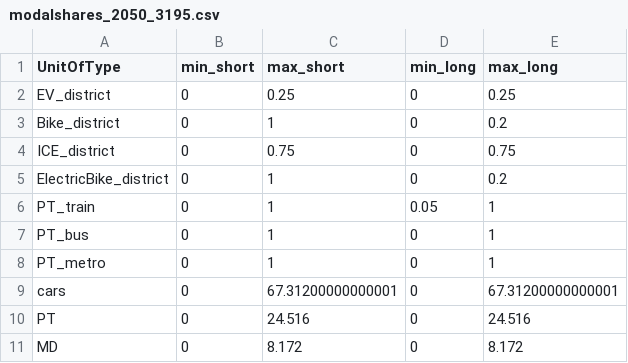
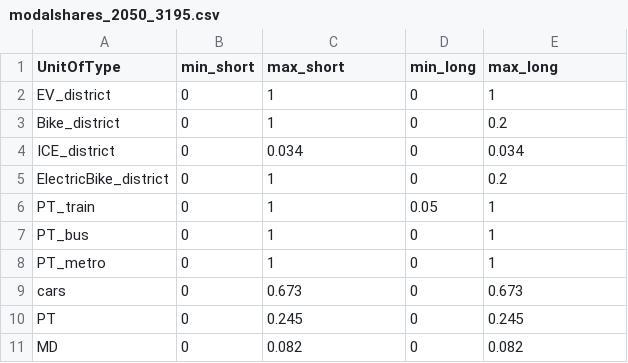
Before and after one commit to cterrier24/REHO_students, a CSV file: reho/data/mobility/modalshares/2050/modalshares_2050_3195.csv, drawn as a sheet.

Commit message:
csv for modal shares and new plot functions

```diff
--- a/reho/data/mobility/modalshares/2050/modalshares_2050_3195.csv
+++ b/reho/data/mobility/modalshares/2050/modalshares_2050_3195.csv
@@ -1,5 +1,5 @@
 UnitOfType,min_short,max_short,min_long,max_long
-EV_district,0,0.25,0,0.25
+EV_district,0,1,0,1
 Bike_district,0,1,0,0.2
-ICE_district,0,0.75,0,0.75
+ICE_district,0,0.034,0,0.034
 ElectricBike_district,0,1,0,0.2
@@ -8,4 +8,4 @@ PT_bus,0,1,0,1
 PT_metro,0,1,0,1
-cars,0,67.31200000000001,0,67.31200000000001
-PT,0,24.516,0,24.516
-MD,0,8.172,0,8.172
+cars,0,0.673,0,0.673
+PT,0,0.245,0,0.245
+MD,0,0.082,0,0.082
```
Also changed, not shown: reho/data/mobility/modalshares/2024/modalshares_2024_10691.csv, reho/data/mobility/modalshares/2024/modalshares_2024_3175.csv, 36 other files.
